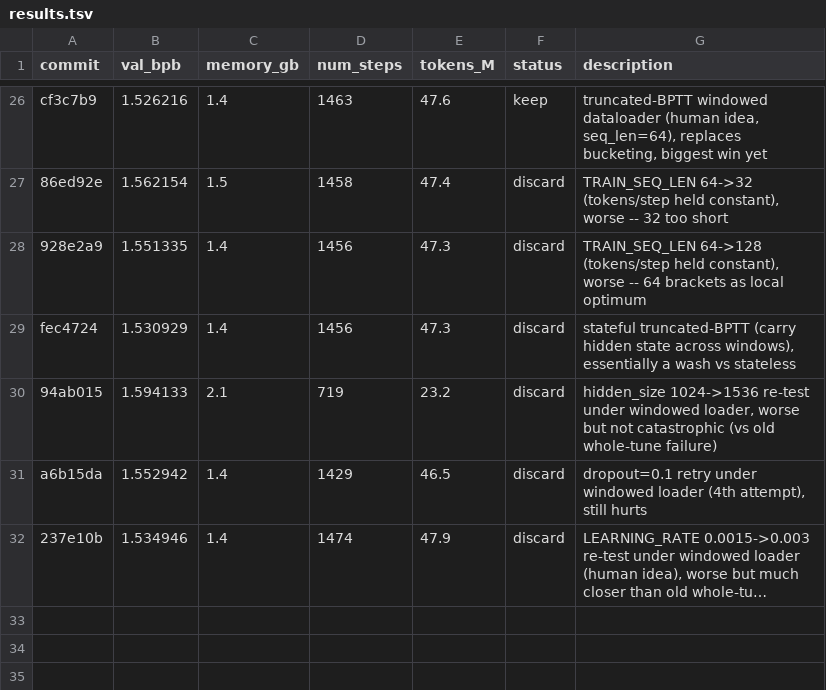
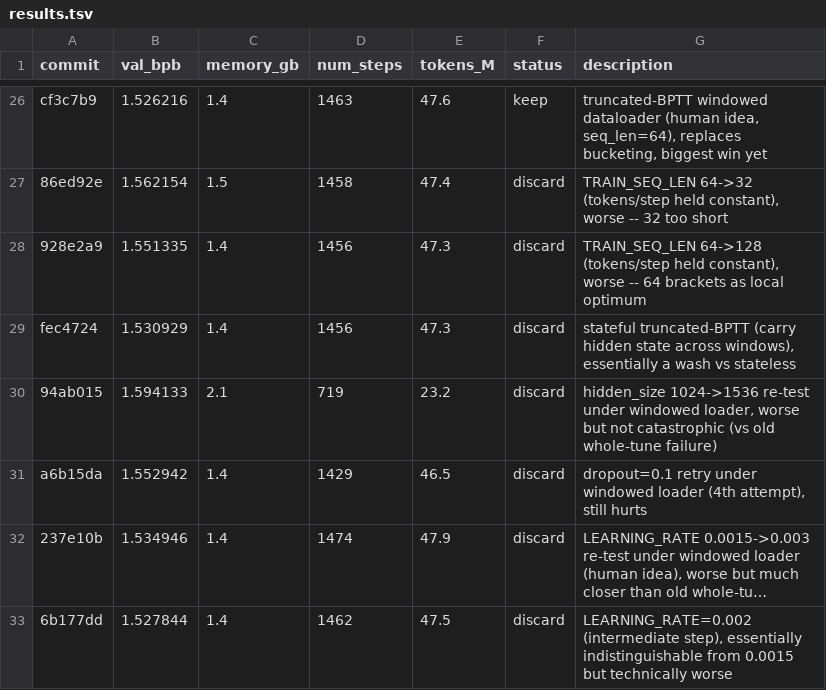
Before and after one commit to T0SCH/autoresearch-irishman, a TSV file: results.tsv, drawn as a sheet; only a part is shown, gaps mark what is left out; long unchanged cells end in …; the diff names each change by its address in the sheet, - before the commit and + after, or states it on an @@ line.

Commit message:
ledger: discard run 32 (LR=0.002), val_bpb 1.527844 (near-tie with 0.0015)
Source: human (idea via human_input.md)

```diff
--- a/results.tsv
+++ b/results.tsv
+row 33: 6b177dd | 1.527844 | 1.4 | 1462 | 47.5 | discard | LEARNING_RATE=0.002 (intermediate step), essentially indistinguishable from 0.0015 but technically worse
```
Also changed, not shown: 1 other file.
